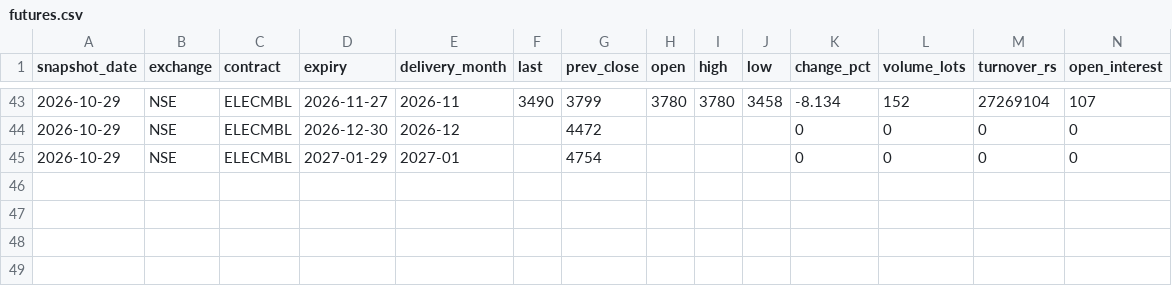
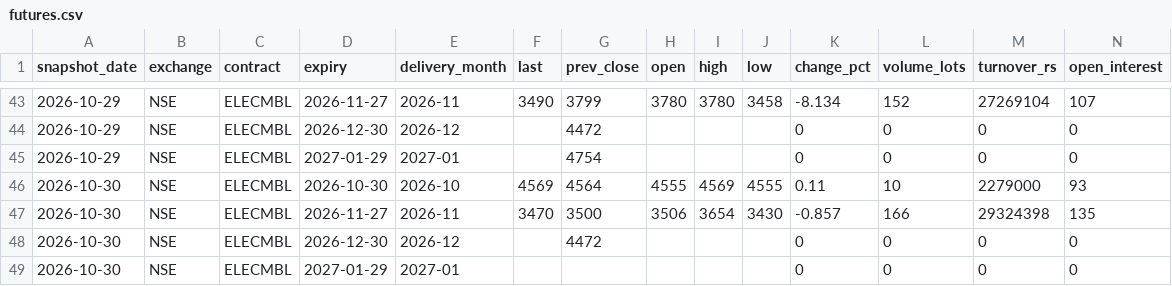
Before and after one commit to Sanyam-Jain1/power_price_terminal, a CSV file: data/futures.csv, drawn as a sheet; only a part is shown, gaps mark what is left out.

```diff
--- a/data/futures.csv
+++ b/data/futures.csv
@@ -45 +45,5 @@ snapshot_date,exchange,contract,expiry,delivery_month,last,prev_close,open,high,
 2026-10-29,NSE,ELECMBL,2027-01-29,2027-01,,4754,,,,0,0,0,0
+2026-10-30,NSE,ELECMBL,2026-10-30,2026-10,4569,4564,4555,4569,4555,0.11,10,2279000,93
+2026-10-30,NSE,ELECMBL,2026-11-27,2026-11,3470,3500,3506,3654,3430,-0.857,166,29324398,135
+2026-10-30,NSE,ELECMBL,2026-12-30,2026-12,,4472,,,,0,0,0,0
+2026-10-30,NSE,ELECMBL,2027-01-29,2027-01,,,,,,0,0,0,0
```
Also changed, not shown: data/dam/2026-10.csv, data/dam_umcp/2026-10.csv, 20 other files.
